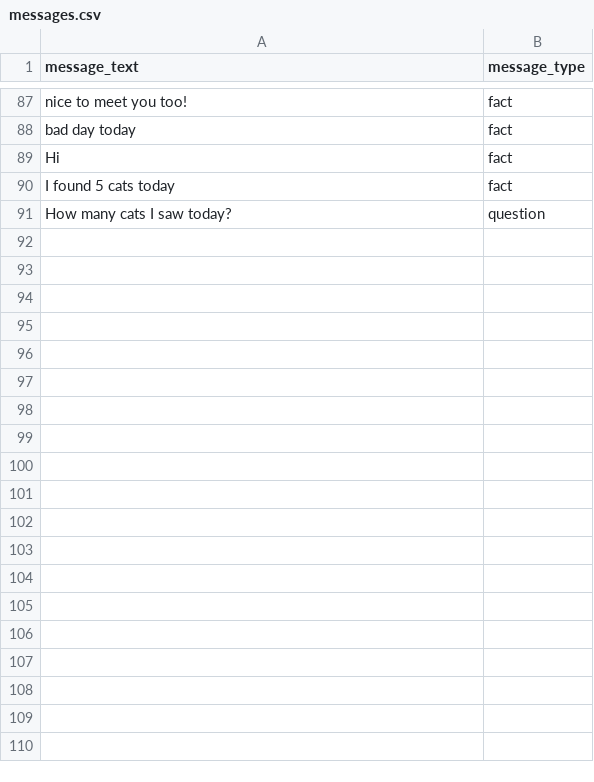
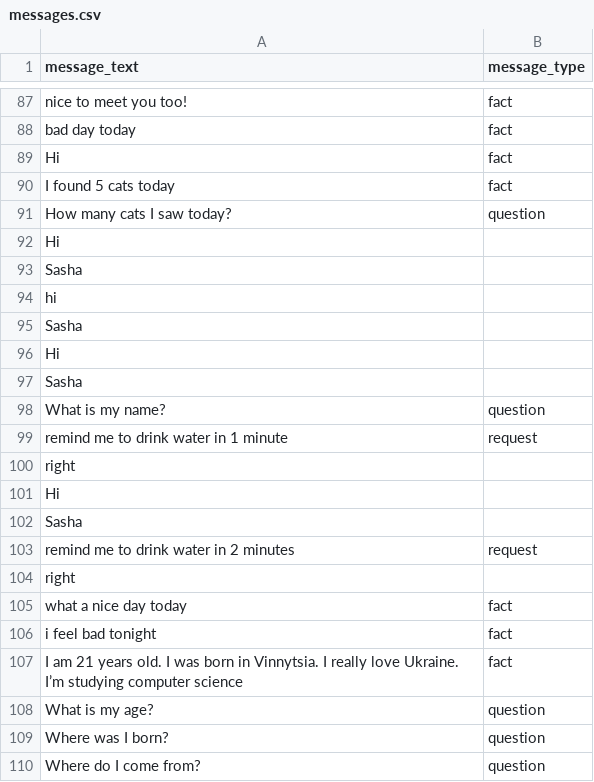
Before and after one commit to olexandryermilov/deeploma, a CSV file: datasets/messages.csv, drawn as a sheet; only a part is shown, gaps mark what is left out; the diff covers the shown part only; the diff names each change by its address in the sheet, - before the commit and + after, or states it on an @@ line.

```diff
--- a/datasets/messages.csv
+++ b/datasets/messages.csv
+row 92: Hi
+row 93: Sasha
+row 94: hi
+row 95: Sasha
+row 96: Hi
+row 97: Sasha
+row 98: What is my name? | question
+row 99: remind me to drink water in 1 minute | request
+row 100: right
+row 101: Hi
+row 102: Sasha
+row 103: remind me to drink water in 2 minutes | request
+row 104: right
+row 105: what a nice day today | fact
+row 106: i feel bad tonight | fact
+row 107: I am 21 years old. I was born in Vinnytsia. I really love Ukraine. I’m studying computer science | fact
+row 108: What is my age? | question
+row 109: Where was I born? | question
+row 110: Where do I come from? | question
```
Also changed, not shown: 73 added rows elsewhere in this file, datasets/reminders.csv, 55 other files.
